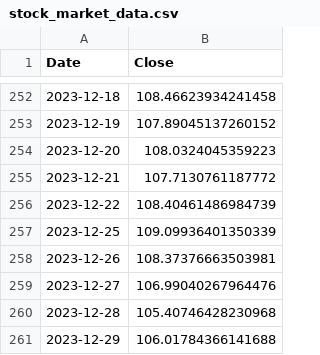
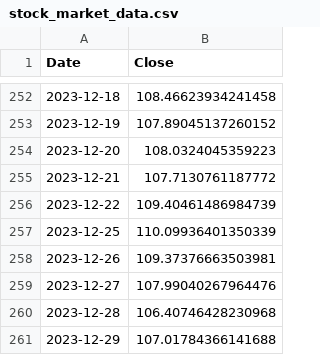
Before and after one commit to Catalin-David/market-prediction, a CSV file: stock_market_data.csv, drawn as a sheet; only a part is shown, gaps mark what is left out.

Commit message:
Change stock data

```diff
--- a/stock_market_data.csv
+++ b/stock_market_data.csv
@@ -255,7 +255,7 @@ Date,Close
 2023-12-21,107.7130761187772
-2023-12-22,108.40461486984739
-2023-12-25,109.09936401350339
-2023-12-26,108.37376663503981
-2023-12-27,106.99040267964476
-2023-12-28,105.40746428230968
-2023-12-29,106.01784366141688
+2023-12-22,109.40461486984739
+2023-12-25,110.09936401350339
+2023-12-26,109.37376663503981
+2023-12-27,107.99040267964476
+2023-12-28,106.40746428230968
+2023-12-29,107.01784366141688
```
